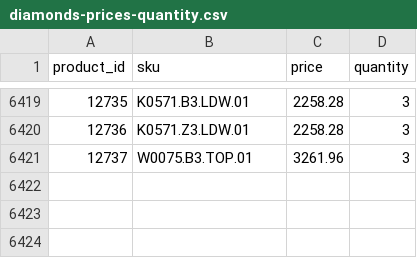
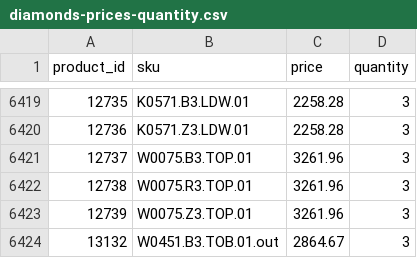
Before and after one commit to G-LOVRIN/BestDiamonds-CSV, a CSV file: diamonds-prices-quantity.csv, drawn as a sheet; only a part is shown, gaps mark what is left out.

```diff
--- a/diamonds-prices-quantity.csv
+++ b/diamonds-prices-quantity.csv
@@ -6421 +6421,4 @@ product_id,sku,price,quantity
 12737,W0075.B3.TOP.01,3261.96,3
+12738,W0075.R3.TOP.01,3261.96,3
+12739,W0075.Z3.TOP.01,3261.96,3
+13132,W0451.B3.TOB.01.out,2864.67,3
```
Also changed, not shown: 1 other file.
